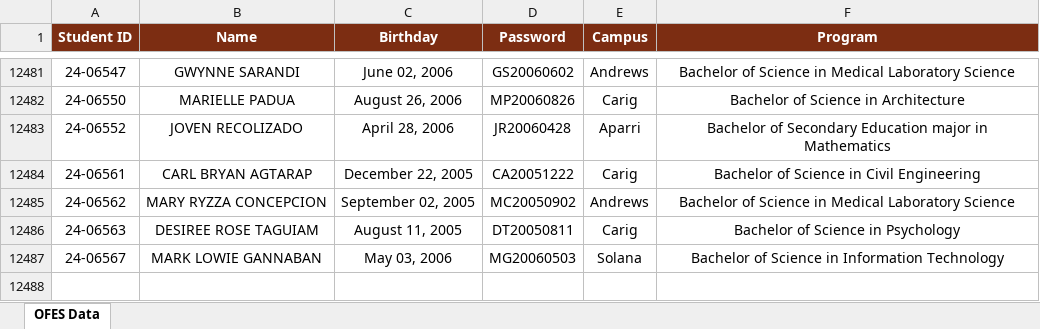
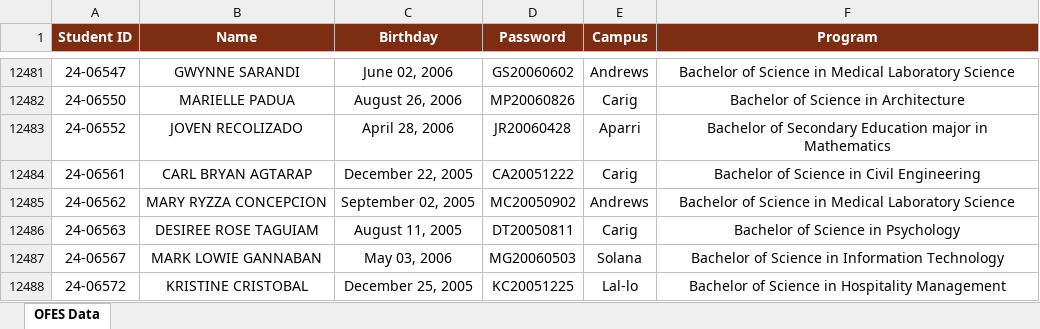
Before and after one commit to ricfx861-sys/fdcv-g-vdsfvg, an Excel workbook: ofes_data.xlsx, sheet OFES Data, drawn as a sheet; only a part is shown, gaps mark what is left out; values as stored, in another font and other column widths than the file's, no borders; the diff names each change by its address in the sheet, - before the commit and + after, or states it on an @@ line.

```diff
--- a/ofes_data.xlsx (sheet OFES Data)
+++ b/ofes_data.xlsx (sheet OFES Data)
+row 12488: 24-06572 | KRISTINE CRISTOBAL | December 25, 2005 | KC20051225 | Lal-lo | Bachelor of Science in Hospitality Management
```
Also changed, not shown: 1 other file.
